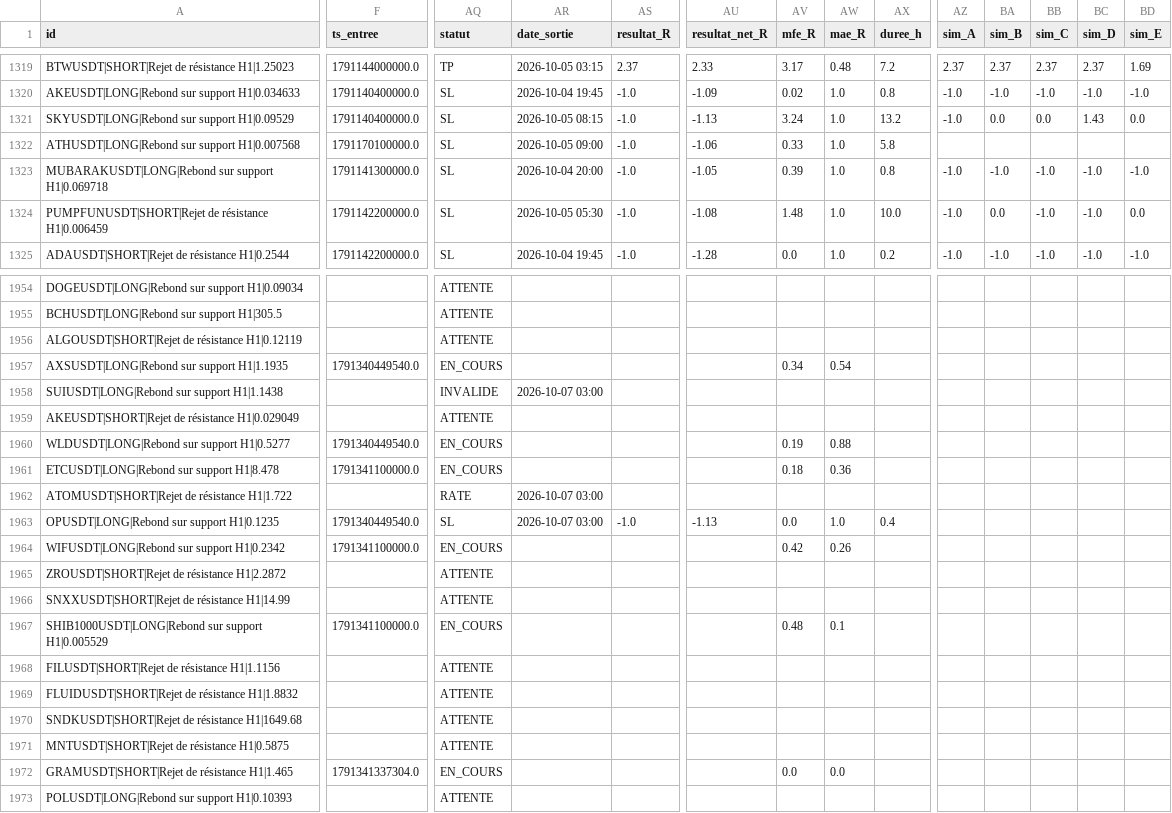
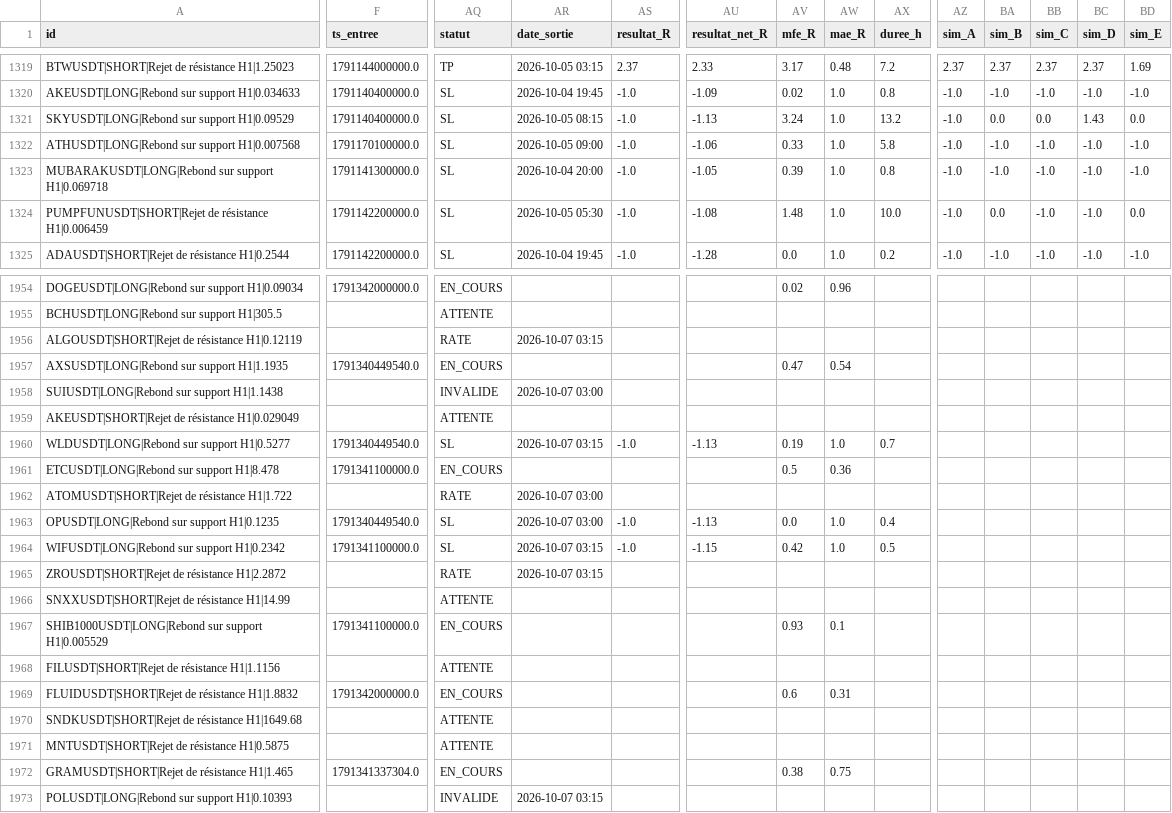
Before and after one commit to fraispropr-ship-it/crypto-pepite, a CSV file: journal_signaux.csv, drawn as a sheet; only a part is shown, gaps mark what is left out; the diff covers the shown part only; the diff names each change by its address in the sheet, - before the commit and + after, or states it on an @@ line.

```diff
--- a/journal_signaux.csv
+++ b/journal_signaux.csv
-AZ1322 (sim_A): (empty)
+AZ1322 (sim_A): -1.0
-BA1322 (sim_B): (empty)
+BA1322 (sim_B): -1.0
-BB1322 (sim_C): (empty)
+BB1322 (sim_C): -1.0
-BC1322 (sim_D): (empty)
+BC1322 (sim_D): -1.0
-BD1322 (sim_E): (empty)
+BD1322 (sim_E): -1.0
-F1954 (ts_entree): (empty)
+F1954 (ts_entree): 1791342000000.0
-AQ1954 (statut): ATTENTE
+AQ1954 (statut): EN_COURS
-AV1954 (mfe_R): (empty)
+AV1954 (mfe_R): 0.02
-AW1954 (mae_R): (empty)
+AW1954 (mae_R): 0.96
-AQ1956 (statut): ATTENTE
+AQ1956 (statut): RATE
-AR1956 (date_sortie): (empty)
+AR1956 (date_sortie): 2026-10-07 03:15
-AV1957 (mfe_R): 0.34
+AV1957 (mfe_R): 0.47
-AQ1960 (statut): EN_COURS
+AQ1960 (statut): SL
-AR1960 (date_sortie): (empty)
+AR1960 (date_sortie): 2026-10-07 03:15
-AS1960 (resultat_R): (empty)
+AS1960 (resultat_R): -1.0
-AU1960 (resultat_net_R): (empty)
+AU1960 (resultat_net_R): -1.13
-AW1960 (mae_R): 0.88
+AW1960 (mae_R): 1.0
-AX1960 (duree_h): (empty)
+AX1960 (duree_h): 0.7
-AV1961 (mfe_R): 0.18
+AV1961 (mfe_R): 0.5
-AQ1964 (statut): EN_COURS
+AQ1964 (statut): SL
-AR1964:AR1965 (date_sortie): (empty)
+AR1964:AR1965 (date_sortie): 2026-10-07 03:15
-AS1964 (resultat_R): (empty)
+AS1964 (resultat_R): -1.0
-AU1964 (resultat_net_R): (empty)
+AU1964 (resultat_net_R): -1.15
-AW1964 (mae_R): 0.26
+AW1964 (mae_R): 1.0
-AX1964 (duree_h): (empty)
+AX1964 (duree_h): 0.5
-AQ1965 (statut): ATTENTE
+AQ1965 (statut): RATE
-AV1967 (mfe_R): 0.48
+AV1967 (mfe_R): 0.93
-F1969 (ts_entree): (empty)
+F1969 (ts_entree): 1791342000000.0
-AQ1969 (statut): ATTENTE
+AQ1969 (statut): EN_COURS
-AV1969 (mfe_R): (empty)
+AV1969 (mfe_R): 0.6
-AW1969 (mae_R): (empty)
+AW1969 (mae_R): 0.31
-AV1972 (mfe_R): 0.0
+AV1972 (mfe_R): 0.38
-AW1972 (mae_R): 0.0
+AW1972 (mae_R): 0.75
-AQ1973 (statut): ATTENTE
+AQ1973 (statut): INVALIDE
-AR1973 (date_sortie): (empty)
+AR1973 (date_sortie): 2026-10-07 03:15
```
Also changed, not shown: 2 added rows and 56 edited cells elsewhere in this file, 1 other file.
